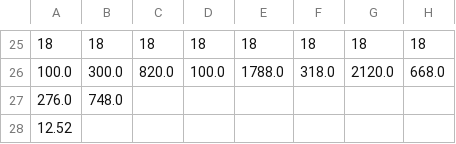
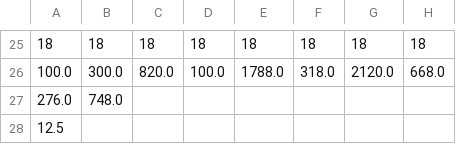
Before and after one commit to Dariusspr/Platformer-JAVA, a CSV file: assets/Levels/Basic.csv, drawn as a sheet; only a part is shown, gaps mark what is left out; the diff names each change by its address in the sheet, - before the commit and + after, or states it on an @@ line.

```diff
--- a/assets/Levels/Basic.csv
+++ b/assets/Levels/Basic.csv
-A28: 12.52
+A28: 12.5
```
Also changed, not shown: assets/Levels/Beginner.csv, assets/Levels/Impossible.csv, 6 other files.
